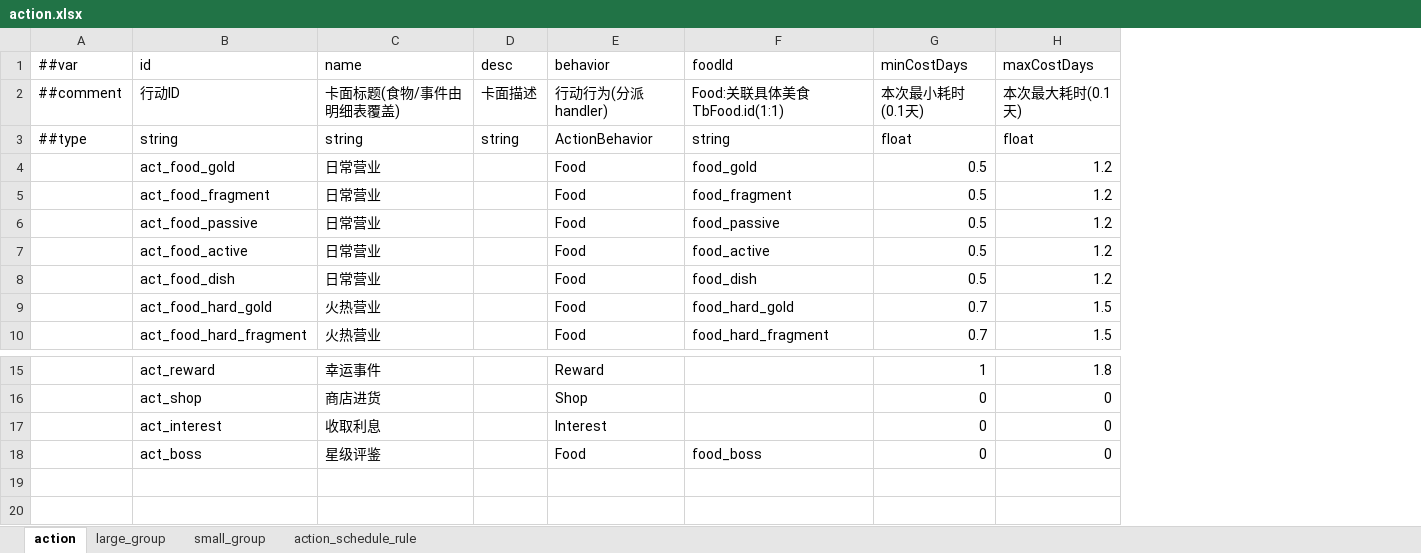
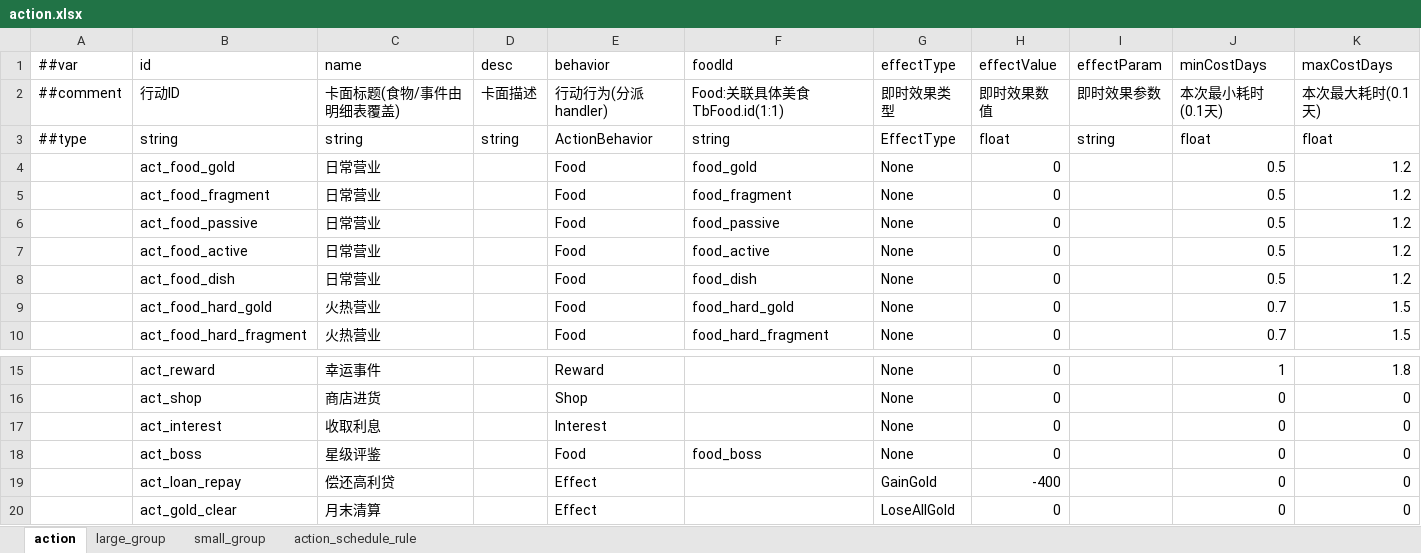
Before and after one commit to 2563495284/gourmetproject, an Excel workbook: GourmetProject/GameConfig/Datas/action.xlsx, sheet action, drawn as a sheet; only a part is shown, gaps mark what is left out; values as stored, in another font and other column widths than the file's, no borders; the diff names each change by its address in the sheet, - before the commit and + after, or states it on an @@ line.

```diff
--- a/GourmetProject/GameConfig/Datas/action.xlsx (sheet action)
+++ b/GourmetProject/GameConfig/Datas/action.xlsx (sheet action)
+column G (effectType), rows 2-10: 即时效果类型 | EffectType | None | None | None | None | None | None | None; rows 15-18: all None
+column H (effectValue), rows 2-10: 即时效果数值 | float | 0 | 0 | 0 | 0 | 0 | 0 | 0; rows 15-18: all 0
+column I (effectParam), rows 2-3: 即时效果参数 | string
+row 19:  | act_loan_repay | 偿还高利贷 |  | Effect |  | GainGold | -400 |  | 0 | 0
+row 20:  | act_gold_clear | 月末清算 |  | Effect |  | LoseAllGold | 0 |  | 0 | 0
```
Also changed, not shown: GourmetProject/GameConfig/Datas/__enums_action.xlsx, GourmetProject/GameConfig/Datas/item.xlsx, 37 other files.
